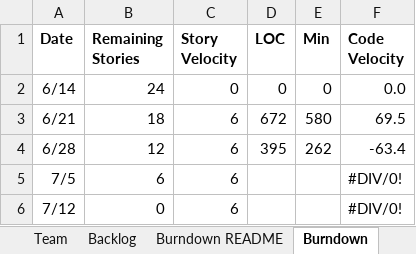
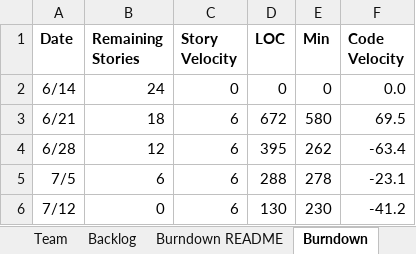
Before and after one commit to choudhs2/cs555tmE2026Summer, an Excel workbook: Sprint_Report/TeamEReport.xlsx, sheet Burndown, drawn as a sheet; values as stored, in another font and other column widths than the file's, no borders; charts and pictures not drawn; the diff names each change by its address in the sheet, - before the commit and + after, or states it on an @@ line.

```diff
--- a/Sprint_Report/TeamEReport.xlsx (sheet Burndown)
+++ b/Sprint_Report/TeamEReport.xlsx (sheet Burndown)
-D5 (LOC): (empty)
+D5 (LOC): 288
-E5 (Min): (empty)
+E5 (Min): 278
-F5 (Code Velocity): #DIV/0!
+F5 (Code Velocity): -23.1
-D6 (LOC): (empty)
+D6 (LOC): 130
-E6 (Min): (empty)
+E6 (Min): 230
-F6 (Code Velocity): #DIV/0!
+F6 (Code Velocity): -41.2
```
Also changed, not shown: sheet Sprint4, sheet Sprint3, sheet Backlog, charts or pictures.
